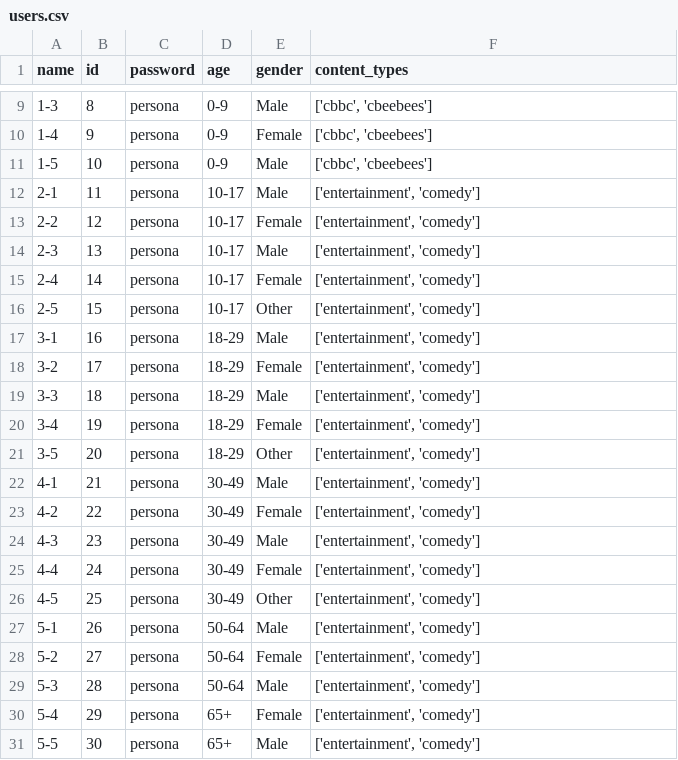
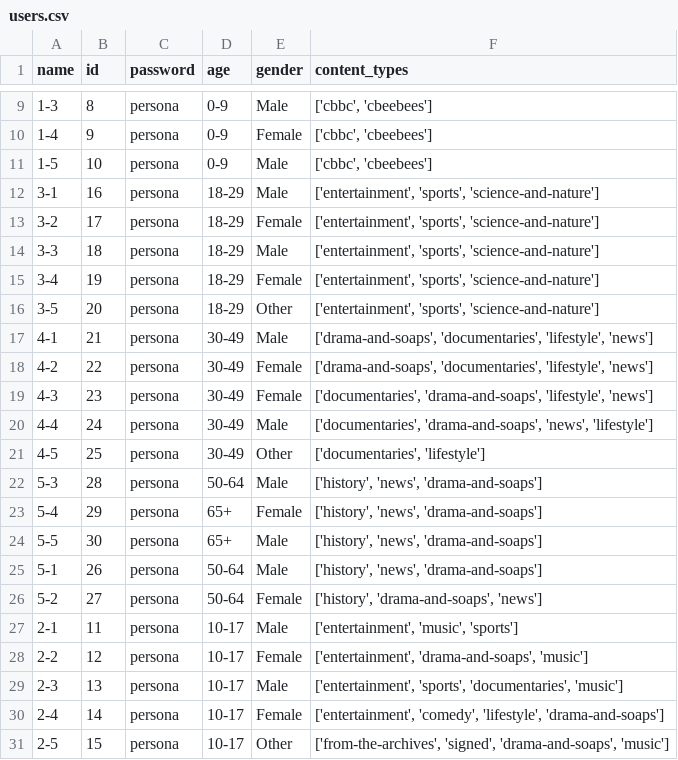
Before and after one commit to SirikS/BBC-recommender, a CSV file: data/users.csv, drawn as a sheet; only a part is shown, gaps mark what is left out; removed rows and columns are numbered as before the commit, all else as after; the diff names each change by its address in the sheet, - before the commit and + after, or states it on an @@ line.

Commit message:
Collected user data

```diff
--- a/data/users.csv
+++ b/data/users.csv
-row 12: 2-1 | 11 | persona | 10-17 | Male | ['entertainment', 'comedy']
-row 13: 2-2 | 12 | persona | 10-17 | Female | ['entertainment', 'comedy']
-row 14: 2-3 | 13 | persona | 10-17 | Male | ['entertainment', 'comedy']
-row 15: 2-4 | 14 | persona | 10-17 | Female | ['entertainment', 'comedy']
-row 16: 2-5 | 15 | persona | 10-17 | Other | ['entertainment', 'comedy']
-F12:F16 (content_types): ['entertainment', 'comedy']
+F12:F16 (content_types): ['entertainment', 'sports', 'science-and-nature']
-F17:F18 (content_types): ['entertainment', 'comedy']
+F17:F18 (content_types): ['drama-and-soaps', 'documentaries', 'lifestyle', 'news']
-E19 (gender): Male
+E19 (gender): Female
-F19 (content_types): ['entertainment', 'comedy']
+F19 (content_types): ['documentaries', 'drama-and-soaps', 'lifestyle', 'news']
-E20 (gender): Female
+E20 (gender): Male
-F20 (content_types): ['entertainment', 'comedy']
+F20 (content_types): ['documentaries', 'drama-and-soaps', 'news', 'lifestyle']
-F21 (content_types): ['entertainment', 'comedy']
+F21 (content_types): ['documentaries', 'lifestyle']
-row 27: 5-1 | 26 | persona | 50-64 | Male | ['entertainment', 'comedy']
-row 28: 5-2 | 27 | persona | 50-64 | Female | ['entertainment', 'comedy']
-F22:F24 (content_types): ['entertainment', 'comedy']
+F22:F24 (content_types): ['history', 'news', 'drama-and-soaps']
+row 25: 5-1 | 26 | persona | 50-64 | Male | ['history', 'news', 'drama-and-soaps']
+row 26: 5-2 | 27 | persona | 50-64 | Female | ['history', 'drama-and-soaps', 'news']
+row 27: 2-1 | 11 | persona | 10-17 | Male | ['entertainment', 'music', 'sports']
+row 28: 2-2 | 12 | persona | 10-17 | Female | ['entertainment', 'drama-and-soaps', 'music']
+row 29: 2-3 | 13 | persona | 10-17 | Male | ['entertainment', 'sports', 'documentaries', 'music']
+row 30: 2-4 | 14 | persona | 10-17 | Female | ['entertainment', 'comedy', 'lifestyle', 'drama-and-soaps']
+row 31: 2-5 | 15 | persona | 10-17 | Other | ['from-the-archives', 'signed', 'drama-and-soaps', 'music']
```
Also changed, not shown: 1 other file.
